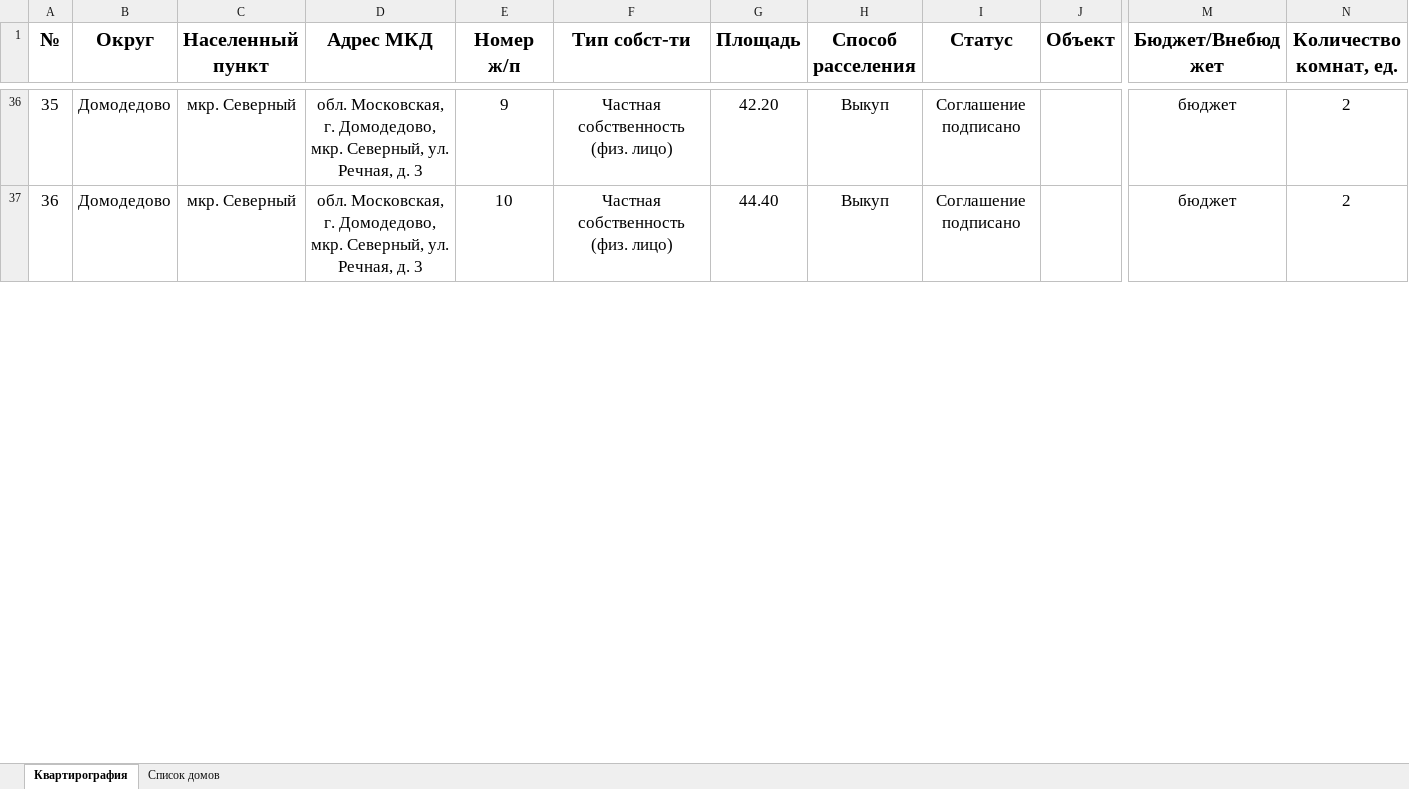
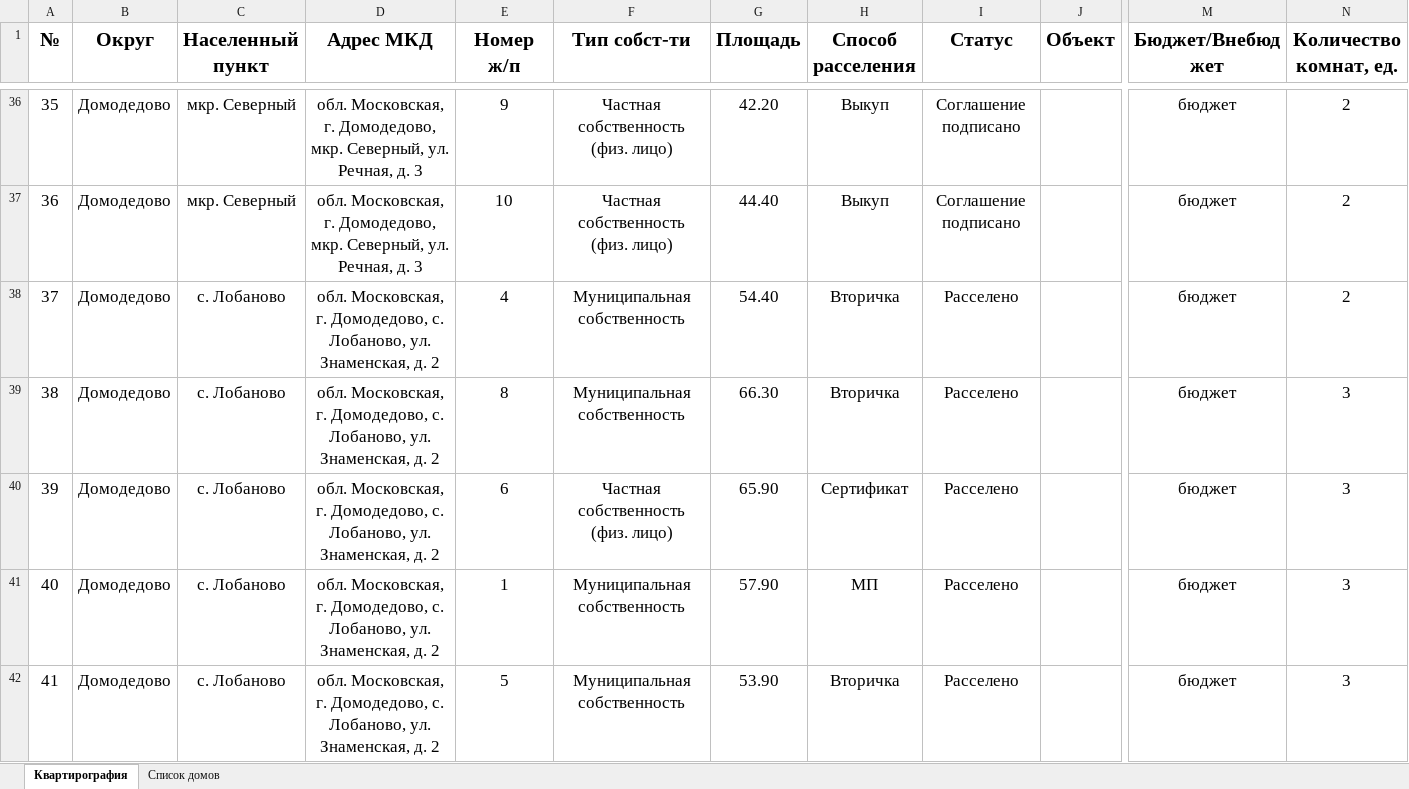
Before and after one commit to georgedzhanaev-eng/RASSELENIE, an Excel workbook: files/Домодедово.xlsx, sheet Квартирография, drawn as a sheet; only a part is shown, gaps mark what is left out; values as stored, in another font and other column widths than the file's, no borders; rows hold the shown columns only; the diff covers the shown part only; the diff names each change by its address in the sheet, - before the commit and + after, or states it on an @@ line.

Commit message:
Оригинал файла «Домодедово.xlsx» (Домодедово)

```diff
--- a/files/Домодедово.xlsx (sheet Квартирография)
+++ b/files/Домодедово.xlsx (sheet Квартирография)
@@ row 38 unhidden: 37 | Домодедово | с. Лобаново | обл. Московская, г. Домодедово, с. Лобаново, ул. Знаменская, д. 2 | 4 | Муниципальная собственность | 54.40 | Вторичка | Расселено |  | бюджет | 2 @@
@@ row 39 unhidden: 38 | Домодедово | с. Лобаново | обл. Московская, г. Домодедово, с. Лобаново, ул. Знаменская, д. 2 | 8 | Муниципальная собственность | 66.30 | Вторичка | Расселено |  | бюджет | 3 @@
@@ row 40 unhidden: 39 | Домодедово | с. Лобаново | обл. Московская, г. Домодедово, с. Лобаново, ул. Знаменская, д. 2 | 6 | Частная собственность (физ. лицо) | 65.90 | Сертификат | Расселено |  | бюджет | 3 @@
@@ row 41 unhidden: 40 | Домодедово | с. Лобаново | обл. Московская, г. Домодедово, с. Лобаново, ул. Знаменская, д. 2 | 1 | Муниципальная собственность | 57.90 | МП | Расселено |  | бюджет | 3 @@
@@ row 42 unhidden: 41 | Домодедово | с. Лобаново | обл. Московская, г. Домодедово, с. Лобаново, ул. Знаменская, д. 2 | 5 | Муниципальная собственность | 53.90 | Вторичка | Расселено |  | бюджет | 3 @@
```
Also changed, not shown: 185 hidden or unhidden rows and 8 edited cells elsewhere in this sheet.
